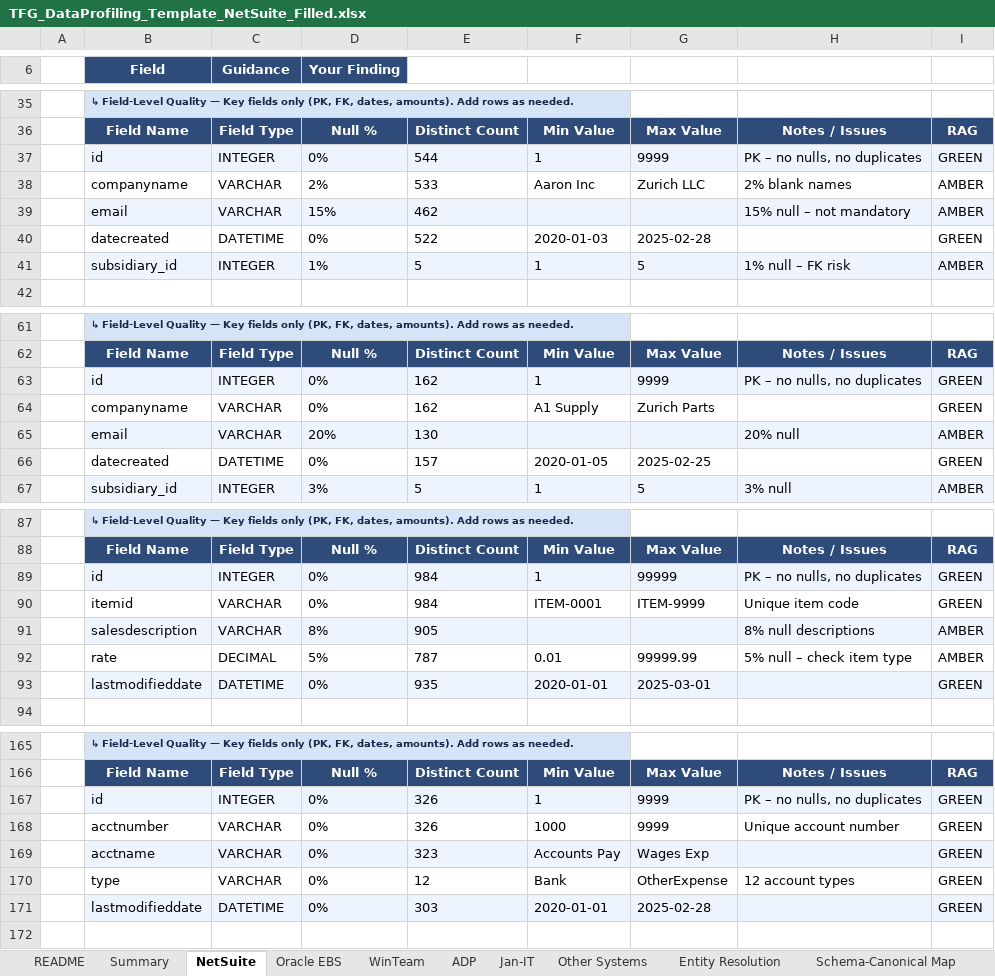
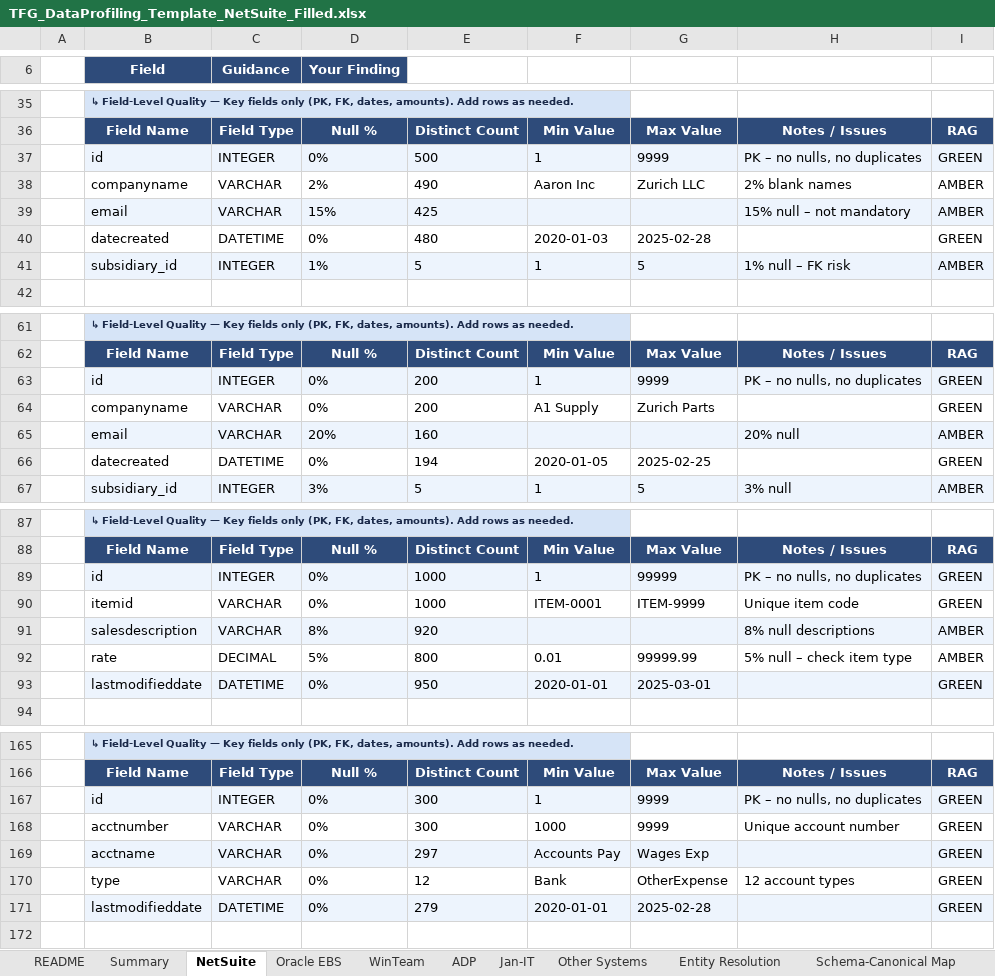
Before and after one commit to arulsharmadg/tfg-netsuite-profiler, an Excel workbook: output/TFG_DataProfiling_Template_NetSuite_Filled.xlsx, sheet NetSuite, drawn as a sheet; only a part is shown, gaps mark what is left out; values as stored, in another font and other column widths than the file's, no borders; the diff covers the shown part only; the diff names each change by its address in the sheet, - before the commit and + after, or states it on an @@ line.

```diff
--- a/output/TFG_DataProfiling_Template_NetSuite_Filled.xlsx (sheet NetSuite)
+++ b/output/TFG_DataProfiling_Template_NetSuite_Filled.xlsx (sheet NetSuite)
-E37: 544
+E37: 500
-E38: 533
+E38: 490
-E39: 462
+E39: 425
-E40: 522
+E40: 480
-E63:E64: 162
+E63:E64: 200
-E65: 130
+E65: 160
-E66: 157
+E66: 194
-E89:E90: 984
+E89:E90: 1000
-E91: 905
+E91: 920
-E92: 787
+E92: 800
-E93: 935
+E93: 950
-E167:E168: 326
+E167:E168: 300
-E169: 323
+E169: 297
-E171: 303
+E171: 279
```
Also changed, not shown: 5 added rows, 5 removed rows and 52 edited cells elsewhere in this sheet, 1 other file.
